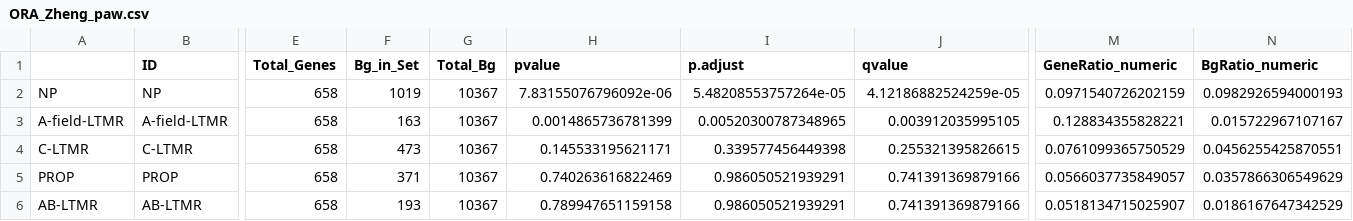
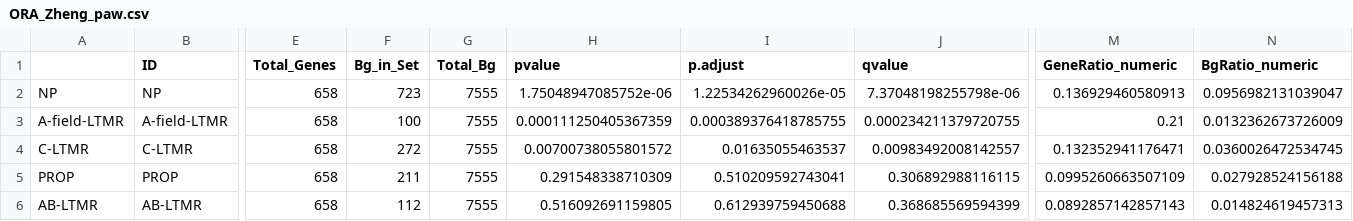
Before and after one commit to aliibarry/turboID, a CSV file: output/enrichments/subtype/ORA_Zheng_paw.csv, drawn as a sheet; only a part is shown, gaps mark what is left out; the diff covers the shown part only; the diff names each change by its address in the sheet, - before the commit and + after, or states it on an @@ line.

```diff
--- a/output/enrichments/subtype/ORA_Zheng_paw.csv
+++ b/output/enrichments/subtype/ORA_Zheng_paw.csv
-F2 (Bg_in_Set): 1019
+F2 (Bg_in_Set): 723
-G2:G6 (Total_Bg): 10367
+G2:G6 (Total_Bg): 7555
-H2 (pvalue): 7.83155076796092e-06
+H2 (pvalue): 1.75048947085752e-06
-I2 (p.adjust): 5.48208553757264e-05
+I2 (p.adjust): 1.22534262960026e-05
-J2 (qvalue): 4.12186882524259e-05
+J2 (qvalue): 7.37048198255798e-06
-M2 (GeneRatio_numeric): 0.0971540726202159
+M2 (GeneRatio_numeric): 0.136929460580913
-N2 (BgRatio_numeric): 0.0982926594000193
+N2 (BgRatio_numeric): 0.0956982131039047
-F3 (Bg_in_Set): 163
+F3 (Bg_in_Set): 100
-H3 (pvalue): 0.0014865736781399
+H3 (pvalue): 0.000111250405367359
-I3 (p.adjust): 0.00520300787348965
+I3 (p.adjust): 0.000389376418785755
-J3 (qvalue): 0.003912035995105
+J3 (qvalue): 0.000234211379720755
-M3 (GeneRatio_numeric): 0.128834355828221
+M3 (GeneRatio_numeric): 0.21
-N3 (BgRatio_numeric): 0.015722967107167
+N3 (BgRatio_numeric): 0.0132362673726009
-F4 (Bg_in_Set): 473
+F4 (Bg_in_Set): 272
-H4 (pvalue): 0.145533195621171
+H4 (pvalue): 0.00700738055801572
-I4 (p.adjust): 0.339577456449398
+I4 (p.adjust): 0.01635055463537
-J4 (qvalue): 0.255321395826615
+J4 (qvalue): 0.00983492008142557
-M4 (GeneRatio_numeric): 0.0761099365750529
+M4 (GeneRatio_numeric): 0.132352941176471
-N4 (BgRatio_numeric): 0.0456255425870551
+N4 (BgRatio_numeric): 0.0360026472534745
-F5 (Bg_in_Set): 371
+F5 (Bg_in_Set): 211
-H5 (pvalue): 0.740263616822469
+H5 (pvalue): 0.291548338710309
-I5 (p.adjust): 0.986050521939291
+I5 (p.adjust): 0.510209592743041
-J5 (qvalue): 0.741391369879166
+J5 (qvalue): 0.306892988116115
-M5 (GeneRatio_numeric): 0.0566037735849057
+M5 (GeneRatio_numeric): 0.0995260663507109
-N5 (BgRatio_numeric): 0.0357866306549629
+N5 (BgRatio_numeric): 0.027928524156188
-F6 (Bg_in_Set): 193
+F6 (Bg_in_Set): 112
-H6 (pvalue): 0.789947651159158
+H6 (pvalue): 0.516092691159805
-I6 (p.adjust): 0.986050521939291
+I6 (p.adjust): 0.612939759450688
-J6 (qvalue): 0.741391369879166
+J6 (qvalue): 0.368685569594399
-M6 (GeneRatio_numeric): 0.0518134715025907
+M6 (GeneRatio_numeric): 0.0892857142857143
-N6 (BgRatio_numeric): 0.0186167647342529
+N6 (BgRatio_numeric): 0.014824619457313
```
Also changed, not shown: 14 edited cells elsewhere in this file, output/enrichments/subtype/ORA_Zheng_DRG.csv, output/enrichments/subtype/ORA_Zheng_LSC.csv, 14 other files.
